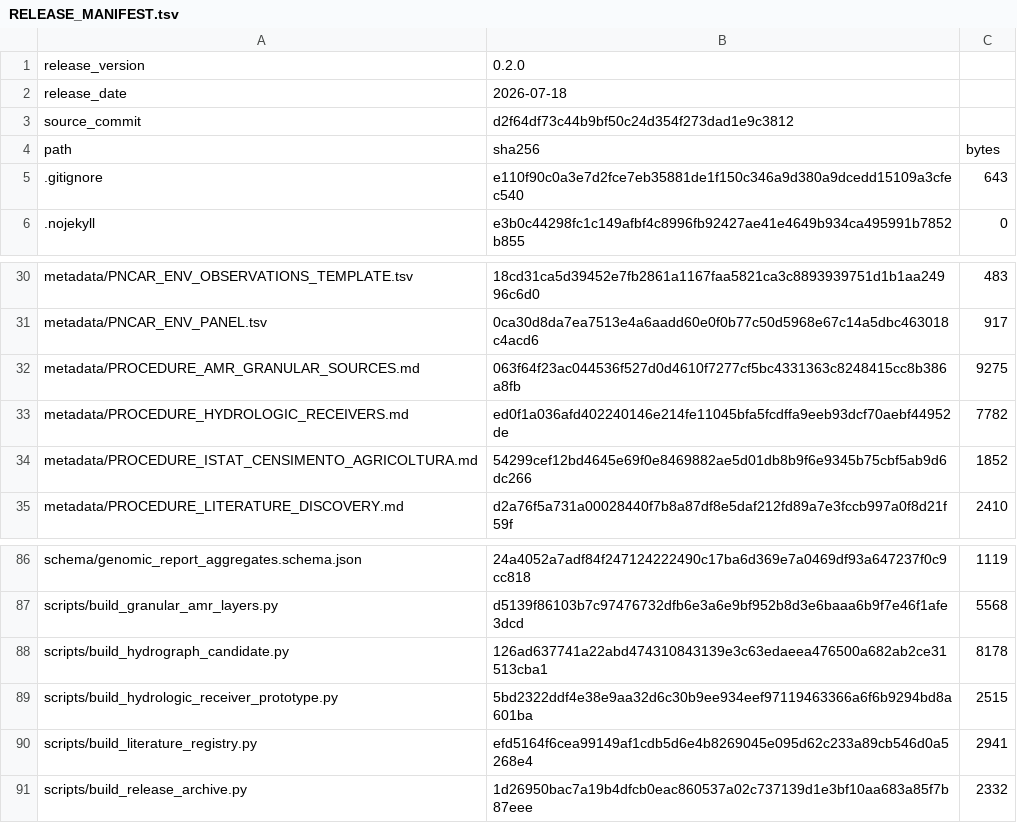
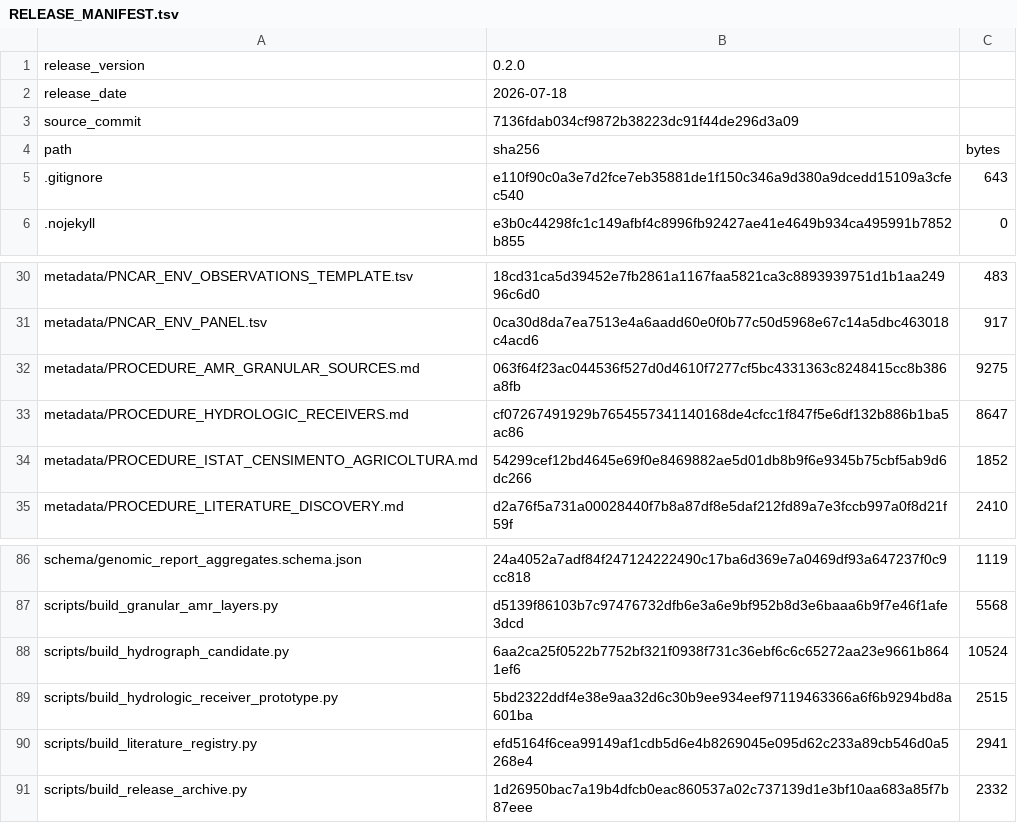
Before and after one commit to aguaraglia/sardinia-one-health-amr-atlas, a TSV file: metadata/RELEASE_MANIFEST.tsv, drawn as a sheet; only a part is shown, gaps mark what is left out.

Commit message:
Refresh manifest for regional hydrograph screening

```diff
--- a/metadata/RELEASE_MANIFEST.tsv
+++ b/metadata/RELEASE_MANIFEST.tsv
@@ -2,3 +2,3 @@ release_version	0.2.0
 release_date	2026-07-18
-source_commit	d2f64df73c44b9bf50c24d354f273dad1e9c3812
+source_commit	7136fdab034cf9872b38223dc91f44de296d3a09
 path	sha256	bytes
@@ -32,3 +32,3 @@ metadata/PNCAR_ENV_PANEL.tsv	0ca30d8da7ea7513e4a6aadd60e0f0b77c50d5968e67c14a5db
 metadata/PROCEDURE_AMR_GRANULAR_SOURCES.md	063f64f23ac044536f527d0d4610f7277cf5bc4331363c8248415cc8b386a8fb	9275
-metadata/PROCEDURE_HYDROLOGIC_RECEIVERS.md	ed0f1a036afd402240146e214fe11045bfa5fcdffa9eeb93dcf70aebf44952de	7782
+metadata/PROCEDURE_HYDROLOGIC_RECEIVERS.md	cf07267491929b7654557341140168de4cfcc1f847f5e6df132b886b1ba5ac86	8647
 metadata/PROCEDURE_ISTAT_CENSIMENTO_AGRICOLTURA.md	54299cef12bd4645e69f0e8469882ae5d01db8b9f6e9345b75cbf5ab9d6dc266	1852
@@ -87,3 +87,3 @@ schema/genomic_report_aggregates.schema.json	24a4052a7adf84f247124222490c17ba6d3
 scripts/build_granular_amr_layers.py	d5139f86103b7c97476732dfb6e3a6e9bf952b8d3e6baaa6b9f7e46f1afe3dcd	5568
-scripts/build_hydrograph_candidate.py	126ad637741a22abd474310843139e3c63edaeea476500a682ab2ce31513cba1	8178
+scripts/build_hydrograph_candidate.py	6aa2ca25f0522b7752bf321f0938f731c36ebf6c6c65272aa23e9661b8641ef6	10524
 scripts/build_hydrologic_receiver_prototype.py	5bd2322ddf4e38e9aa32d6c30b9ee934eef97119463366a6f6b9294bd8a601ba	2515
```
